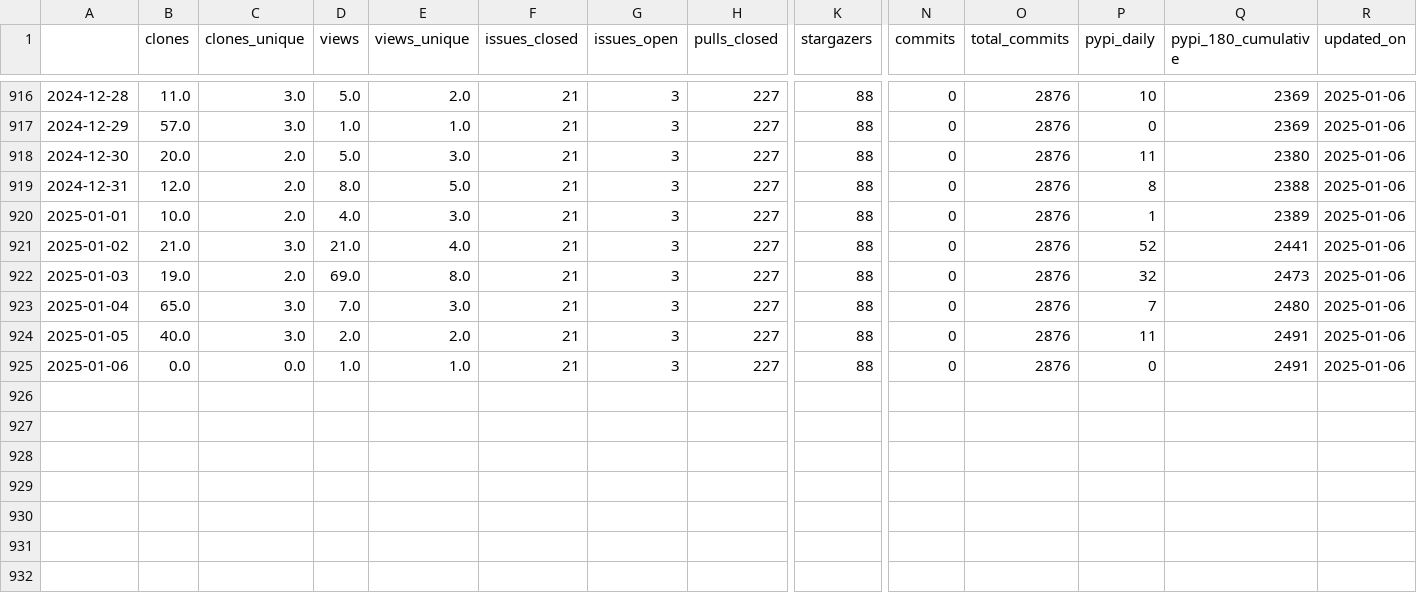
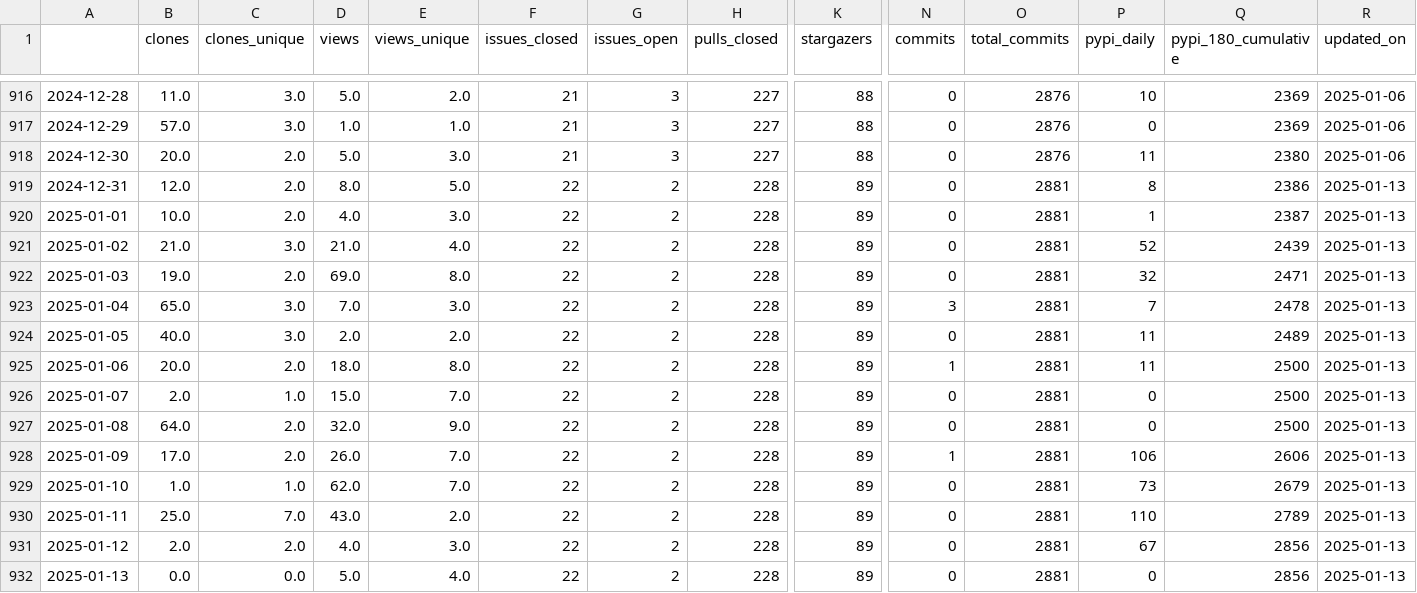
Before and after one commit to malihass/osos, a CSV file: data/sup3r.csv, drawn as a sheet; only a part is shown, gaps mark what is left out; rows hold the shown columns only; the diff names each change by its address in the sheet, - before the commit and + after, or states it on an @@ line.

Commit message:
update osos data and plots

```diff
--- a/data/sup3r.csv
+++ b/data/sup3r.csv
-F919:F925 (issues_closed): 21
+F919:F925 (issues_closed): 22
-G919:G925 (issues_open): 3
+G919:G925 (issues_open): 2
-H919:H925 (pulls_closed): 227
+H919:H925 (pulls_closed): 228
-K919:K925 (stargazers): 88
+K919:K925 (stargazers): 89
-O919:O925 (total_commits): 2876
+O919:O925 (total_commits): 2881
-Q919 (pypi_180_cumulative): 2388
+Q919 (pypi_180_cumulative): 2386
-R919:R925 (updated_on): 2025-01-06
+R919:R925 (updated_on): 2025-01-13
-Q920 (pypi_180_cumulative): 2389
+Q920 (pypi_180_cumulative): 2387
-Q921 (pypi_180_cumulative): 2441
+Q921 (pypi_180_cumulative): 2439
-Q922 (pypi_180_cumulative): 2473
+Q922 (pypi_180_cumulative): 2471
-N923 (commits): 0
+N923 (commits): 3
-Q923 (pypi_180_cumulative): 2480
+Q923 (pypi_180_cumulative): 2478
-Q924 (pypi_180_cumulative): 2491
+Q924 (pypi_180_cumulative): 2489
-B925 (clones): 0.0
+B925 (clones): 20.0
-C925 (clones_unique): 0.0
+C925 (clones_unique): 2.0
-D925 (views): 1.0
+D925 (views): 18.0
-E925 (views_unique): 1.0
+E925 (views_unique): 8.0
-N925 (commits): 0
+N925 (commits): 1
-P925 (pypi_daily): 0
+P925 (pypi_daily): 11
-Q925 (pypi_180_cumulative): 2491
+Q925 (pypi_180_cumulative): 2500
+row 926: 2025-01-07 | 2.0 | 1.0 | 15.0 | 7.0 | 22 | 2 | 228 | 89 | 0 | 2881 | 0 | 2500 | 2025-01-13
+row 927: 2025-01-08 | 64.0 | 2.0 | 32.0 | 9.0 | 22 | 2 | 228 | 89 | 0 | 2881 | 0 | 2500 | 2025-01-13
+row 928: 2025-01-09 | 17.0 | 2.0 | 26.0 | 7.0 | 22 | 2 | 228 | 89 | 1 | 2881 | 106 | 2606 | 2025-01-13
+row 929: 2025-01-10 | 1.0 | 1.0 | 62.0 | 7.0 | 22 | 2 | 228 | 89 | 0 | 2881 | 73 | 2679 | 2025-01-13
+row 930: 2025-01-11 | 25.0 | 7.0 | 43.0 | 2.0 | 22 | 2 | 228 | 89 | 0 | 2881 | 110 | 2789 | 2025-01-13
+row 931: 2025-01-12 | 2.0 | 2.0 | 4.0 | 3.0 | 22 | 2 | 228 | 89 | 0 | 2881 | 67 | 2856 | 2025-01-13
+row 932: 2025-01-13 | 0.0 | 0.0 | 5.0 | 4.0 | 22 | 2 | 228 | 89 | 0 | 2881 | 0 | 2856 | 2025-01-13
```
Also changed, not shown: data/bioreactordesign.csv, data/pelephysics.csv, 15 other files.
